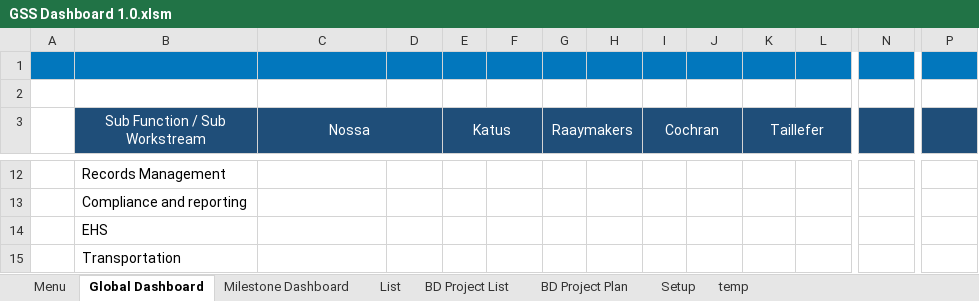
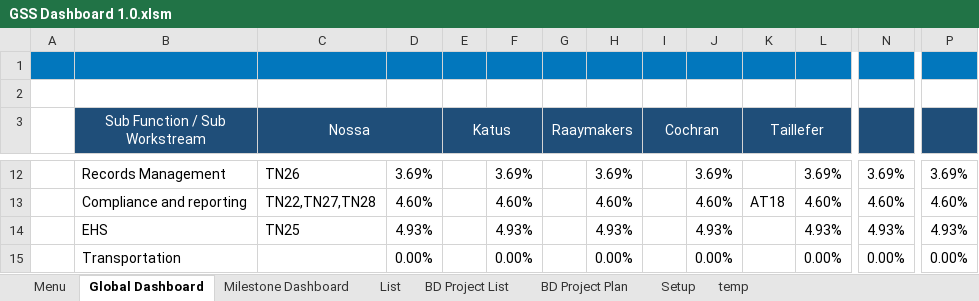
Before and after one commit to cbodevelopers/Ferramentas, an Excel workbook: Projeto Lisa/GSS Dashboard 1.0.xlsm, sheet Global Dashboard, drawn as a sheet; only a part is shown, gaps mark what is left out; values as stored, in another font and other column widths than the file's, no borders; charts and pictures not drawn; the diff covers the shown part only; the diff names each change by its address in the sheet, - before the commit and + after, or states it on an @@ line.

Commit message:
Develop Global Dashboard Generation

```diff
--- a/Projeto Lisa/GSS Dashboard 1.0.xlsm (sheet Global Dashboard)
+++ b/Projeto Lisa/GSS Dashboard 1.0.xlsm (sheet Global Dashboard)
-C12 (Nossa): (empty)
+C12 (Nossa): TN26
-D12: (empty)
+D12: 3.69%
-F12: (empty)
+F12: 3.69%
-H12: (empty)
+H12: 3.69%
-J12: (empty)
+J12: 3.69%
-L12: (empty)
+L12: 3.69%
-N12: (empty)
+N12: 3.69%
-P12: (empty)
+P12: 3.69%
-C13 (Nossa): (empty)
+C13 (Nossa): TN22,TN27,TN28
-D13: (empty)
+D13: 4.60%
-F13: (empty)
+F13: 4.60%
-H13: (empty)
+H13: 4.60%
-J13: (empty)
+J13: 4.60%
-K13 (Taillefer): (empty)
+K13 (Taillefer): AT18
-L13: (empty)
+L13: 4.60%
-N13: (empty)
+N13: 4.60%
-P13: (empty)
+P13: 4.60%
-C14 (Nossa): (empty)
+C14 (Nossa): TN25
-D14: (empty)
+D14: 4.93%
-F14: (empty)
+F14: 4.93%
-H14: (empty)
+H14: 4.93%
-J14: (empty)
+J14: 4.93%
-L14: (empty)
+L14: 4.93%
-N14: (empty)
+N14: 4.93%
-P14: (empty)
+P14: 4.93%
-D15: (empty)
+D15: 0.00%
-F15: (empty)
+F15: 0.00%
-H15: (empty)
+H15: 0.00%
-J15: (empty)
+J15: 0.00%
-L15: (empty)
+L15: 0.00%
-N15: (empty)
+N15: 0.00%
-P15: (empty)
+P15: 0.00%
```
Also changed, not shown: 67 edited cells elsewhere in this sheet, sheet BD Project Plan, sheet BD Project List, sheet temp, charts or pictures.
